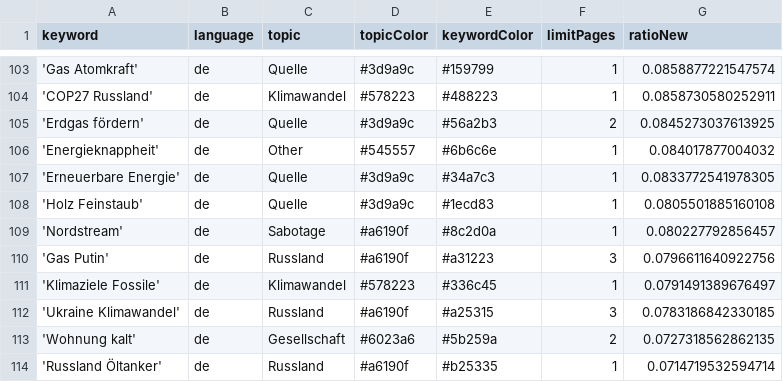
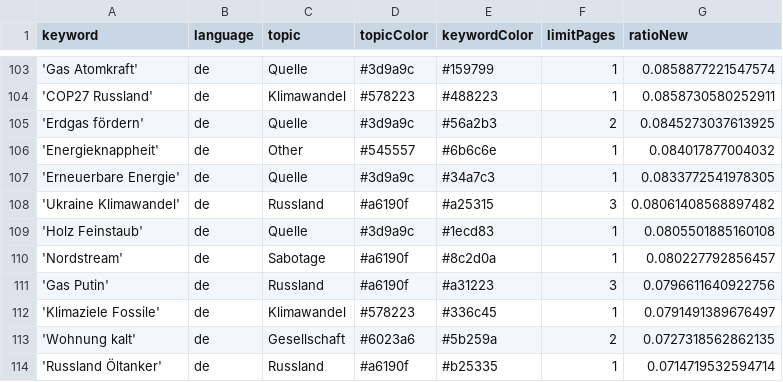
Before and after one commit to newsWhisperer/winterWeapon, a CSV file: keywords.csv, drawn as a sheet; only a part is shown, gaps mark what is left out.

```diff
--- a/keywords.csv
+++ b/keywords.csv
@@ -107,2 +107,3 @@ keyword,language,topic,topicColor,keywordColor,limitPages,ratioNew
 'Erneuerbare Energie',de,Quelle,#3d9a9c,#34a7c3,1,0.0833772541978305
+'Ukraine Klimawandel',de,Russland,#a6190f,#a25315,3,0.08061408568897482
 'Holz Feinstaub',de,Quelle,#3d9a9c,#1ecd83,1,0.0805501885160108
@@ -111,3 +112,2 @@ keyword,language,topic,topicColor,keywordColor,limitPages,ratioNew
 'Klimaziele Fossile',de,Klimawandel,#578223,#336c45,1,0.0791491389676497
-'Ukraine Klimawandel',de,Russland,#a6190f,#a25315,3,0.0783186842330185
 'Wohnung kalt',de,Gesellschaft,#6023a6,#5b259a,2,0.0727318562862135
```
Also changed, not shown: csv/news_2024_06.csv.
